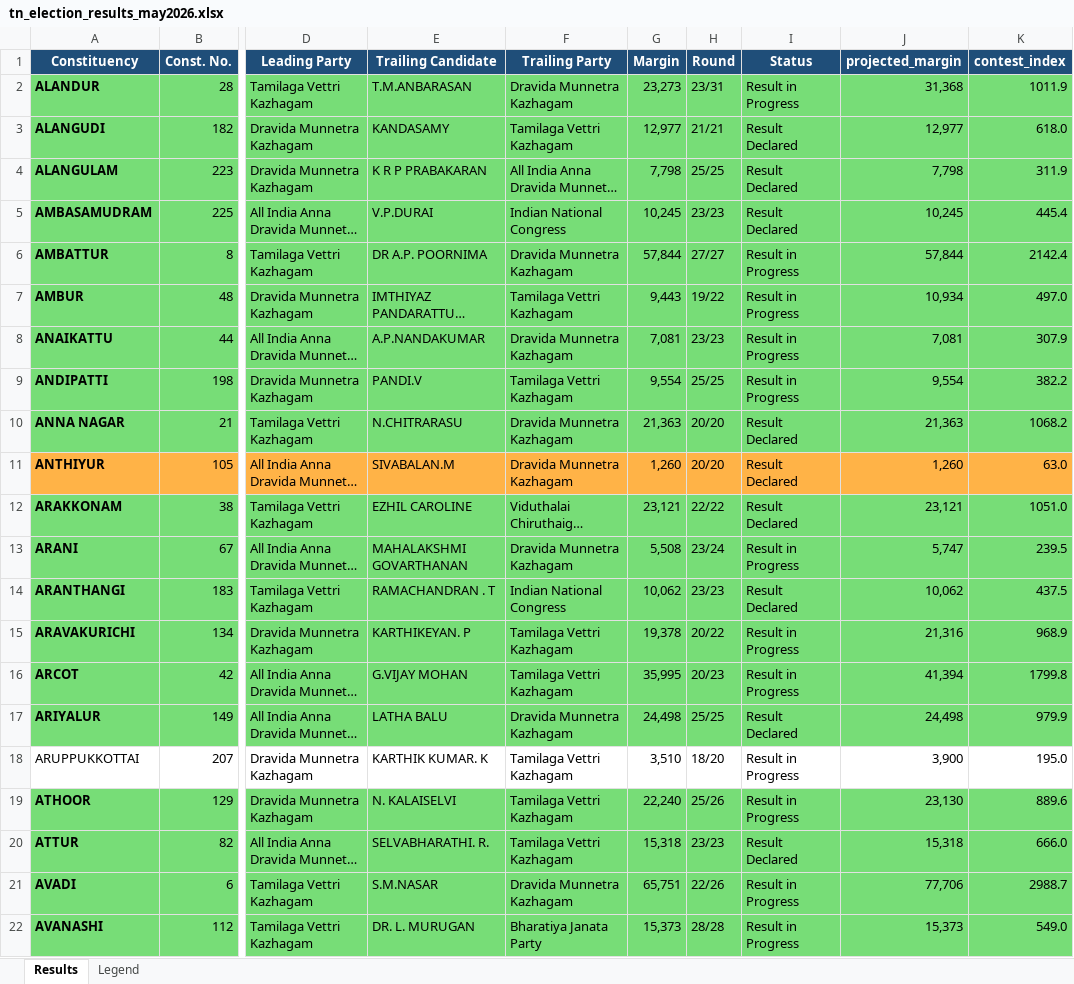
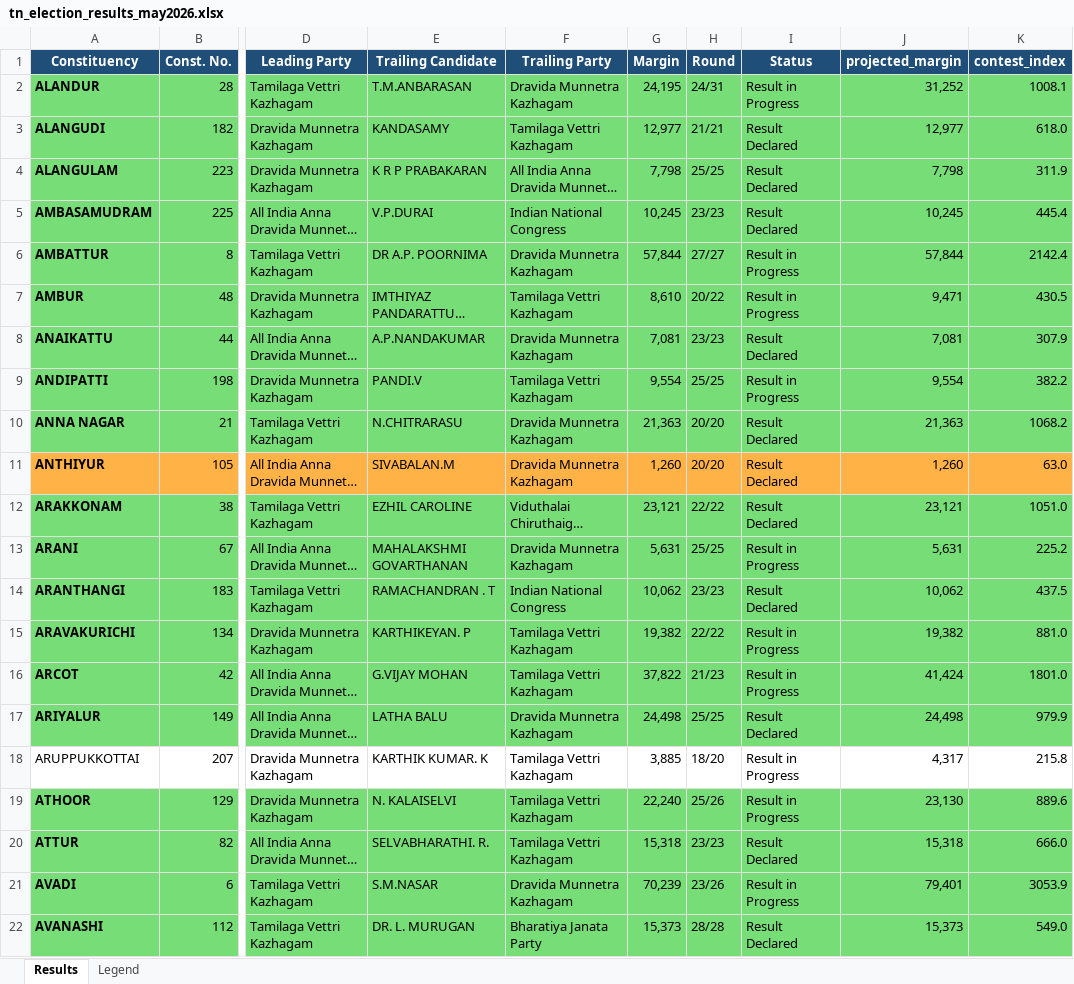
Before and after one commit to gj94/claude-remote, an Excel workbook: tn_election_results_may2026.xlsx, sheet Results, drawn as a sheet; only a part is shown, gaps mark what is left out; long unchanged cells end in …; values as stored, in another font and other column widths than the file's, no borders; the diff covers the shown part only; the diff names each change by its address in the sheet, - before the commit and + after, or states it on an @@ line.

```diff
--- a/tn_election_results_may2026.xlsx (sheet Results)
+++ b/tn_election_results_may2026.xlsx (sheet Results)
-G2 (Margin): 23,273
+G2 (Margin): 24,195
-H2 (Round): 23/31
+H2 (Round): 24/31
-J2 (projected_margin): 31,368
+J2 (projected_margin): 31,252
-K2 (contest_index): 1011.9
+K2 (contest_index): 1008.1
-G7 (Margin): 9,443
+G7 (Margin): 8,610
-H7 (Round): 19/22
+H7 (Round): 20/22
-J7 (projected_margin): 10,934
+J7 (projected_margin): 9,471
-K7 (contest_index): 497.0
+K7 (contest_index): 430.5
-I8 (Status): Result in Progress
+I8 (Status): Result Declared
-G13 (Margin): 5,508
+G13 (Margin): 5,631
-H13 (Round): 23/24
+H13 (Round): 25/25
-J13 (projected_margin): 5,747
+J13 (projected_margin): 5,631
-K13 (contest_index): 239.5
+K13 (contest_index): 225.2
-G15 (Margin): 19,378
+G15 (Margin): 19,382
-H15 (Round): 20/22
+H15 (Round): 22/22
-J15 (projected_margin): 21,316
+J15 (projected_margin): 19,382
-K15 (contest_index): 968.9
+K15 (contest_index): 881.0
-G16 (Margin): 35,995
+G16 (Margin): 37,822
-H16 (Round): 20/23
+H16 (Round): 21/23
-J16 (projected_margin): 41,394
+J16 (projected_margin): 41,424
-K16 (contest_index): 1799.8
+K16 (contest_index): 1801.0
-G18 (Margin): 3,510
+G18 (Margin): 3,885
-J18 (projected_margin): 3,900
+J18 (projected_margin): 4,317
-K18 (contest_index): 195.0
+K18 (contest_index): 215.8
-G21 (Margin): 65,751
+G21 (Margin): 70,239
-H21 (Round): 22/26
+H21 (Round): 23/26
-J21 (projected_margin): 77,706
+J21 (projected_margin): 79,401
-K21 (contest_index): 2988.7
+K21 (contest_index): 3053.9
-I22 (Status): Result in Progress
+I22 (Status): Result Declared
```
Also changed, not shown: 316 edited cells and cell formats elsewhere in this sheet, 2 other files.
